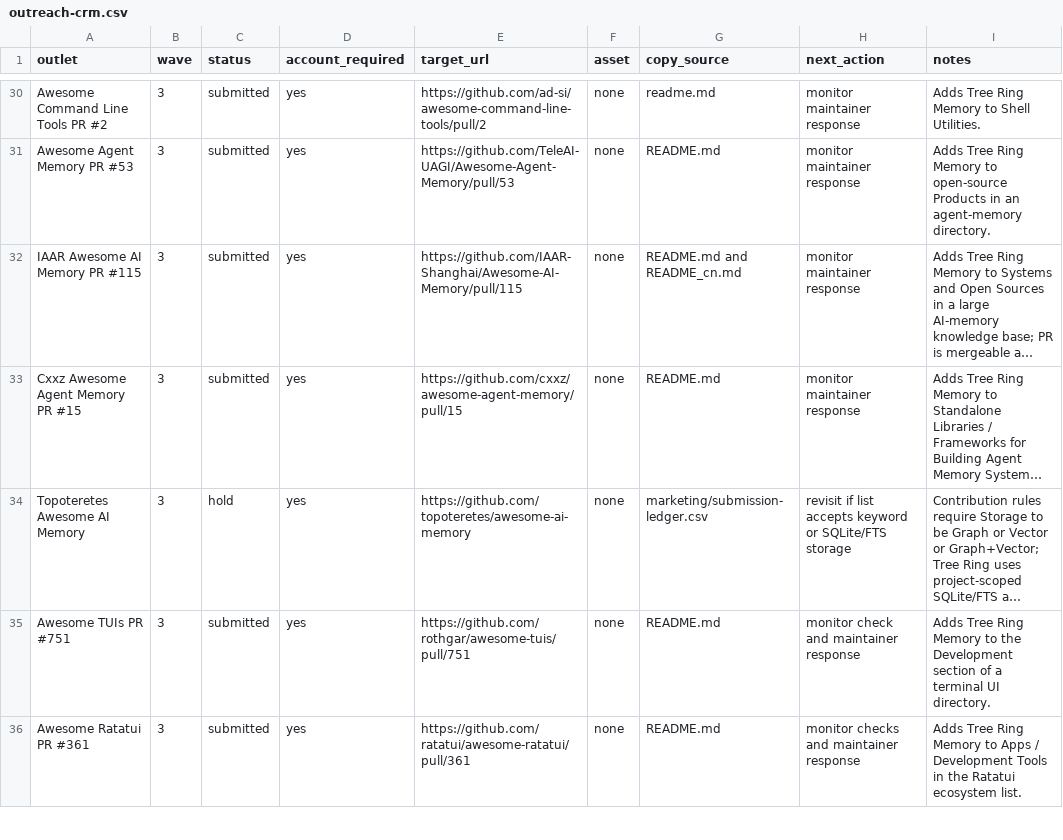
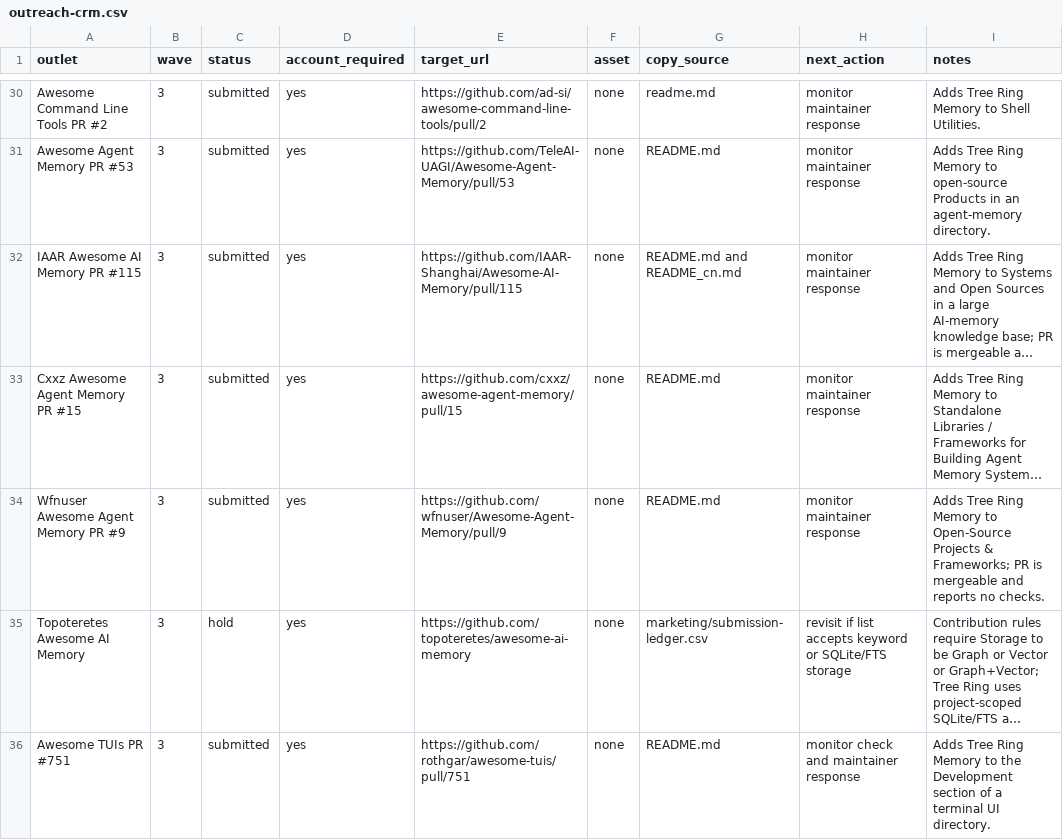
Before and after one commit to TerminallyLazy/Tree-Ring-Memory, a CSV file: marketing/outreach-crm.csv, drawn as a sheet; only a part is shown, gaps mark what is left out; the shorter side is filled out with more unchanged rows; long unchanged cells end in …; the diff names each change by its address in the sheet, - before the commit and + after, or states it on an @@ line.

```diff
--- a/marketing/outreach-crm.csv
+++ b/marketing/outreach-crm.csv
+row 34: Wfnuser Awesome Agent Memory PR #9 | 3 | submitted | yes | https://github.com/wfnuser/Awesome-Agent-Memory/pull/9 | none | README.md | monitor maintainer response | Adds Tree Ring Memory to Open-Source Projects & Frameworks; PR is mergeable and reports no checks.
```
Also changed, not shown: marketing/submission-ledger.csv, 2 other files.
